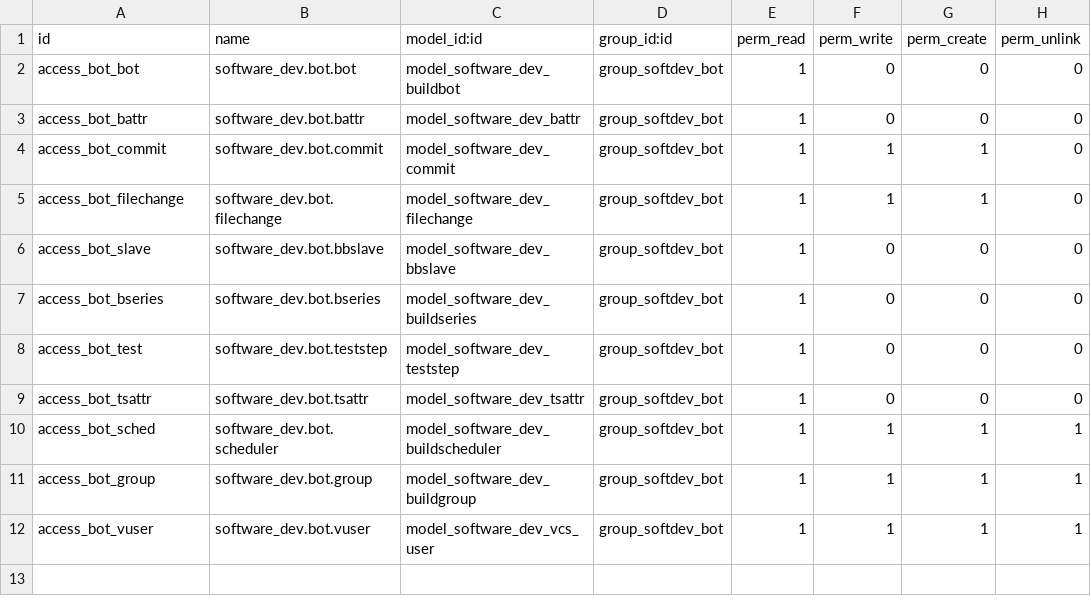
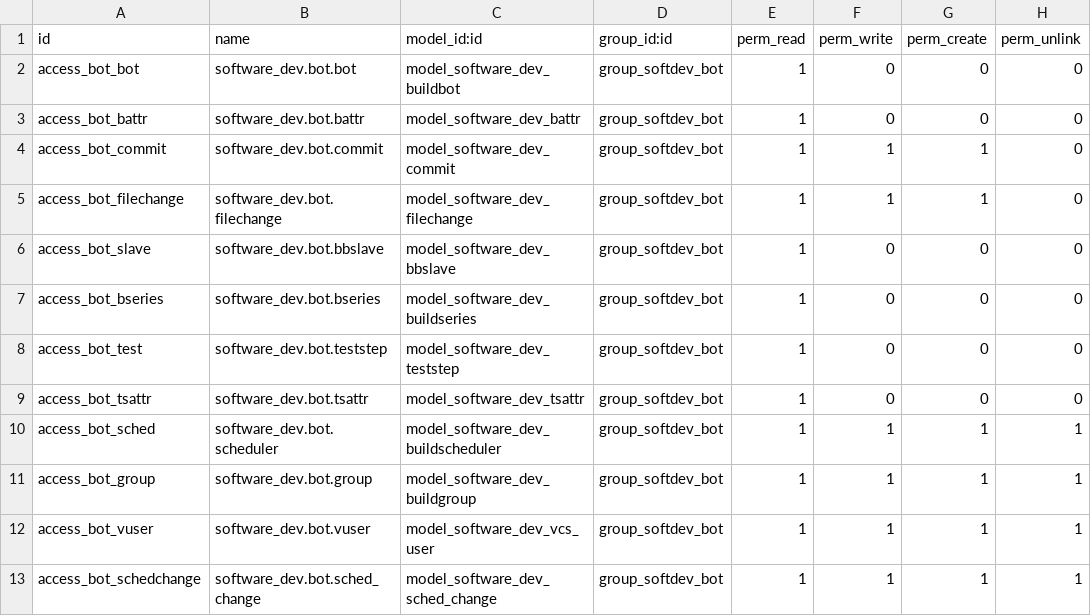
Before and after one commit to xrg/openerp-buildbot, a CSV file: addons/openerp_buildbot/security/ir.model.access.csv, drawn as a sheet; the diff names each change by its address in the sheet, - before the commit and + after, or states it on an @@ line.

Commit message:
Connect changes from buildbot to ORM.

```diff
--- a/addons/openerp_buildbot/security/ir.model.access.csv
+++ b/addons/openerp_buildbot/security/ir.model.access.csv
+row 13: access_bot_schedchange | software_dev.bot.sched_change | model_software_dev_sched_change | group_softdev_bot | 1 | 1 | 1 | 1
```
Also changed, not shown: 4 other files.
